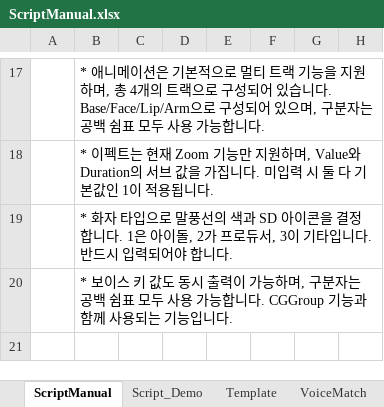
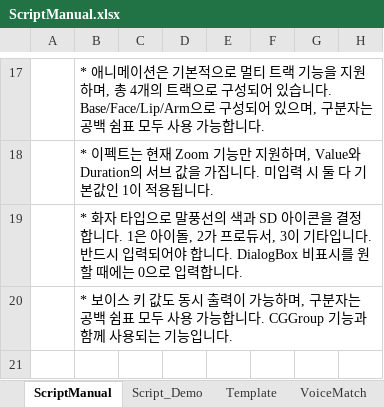
Before and after one commit to usosctheater/usoSCtheater, an Excel workbook: resource/Script/ScriptManual.xlsx, sheet ScriptManual, drawn as a sheet; only a part is shown, gaps mark what is left out; values as stored, in another font and other column widths than the file's, no borders; the diff names each change by its address in the sheet, - before the commit and + after, or states it on an @@ line.

```diff
--- a/resource/Script/ScriptManual.xlsx (sheet ScriptManual)
+++ b/resource/Script/ScriptManual.xlsx (sheet ScriptManual)
-B19: …합니다.
+B19: …합니다. DialogBox 비표시를 원할 때에는 0으로 입력합니다.
```
Also changed, not shown: sheet Script_Demo, resource/Script/script_InertiaLucis.xlsx, 1 other file.
